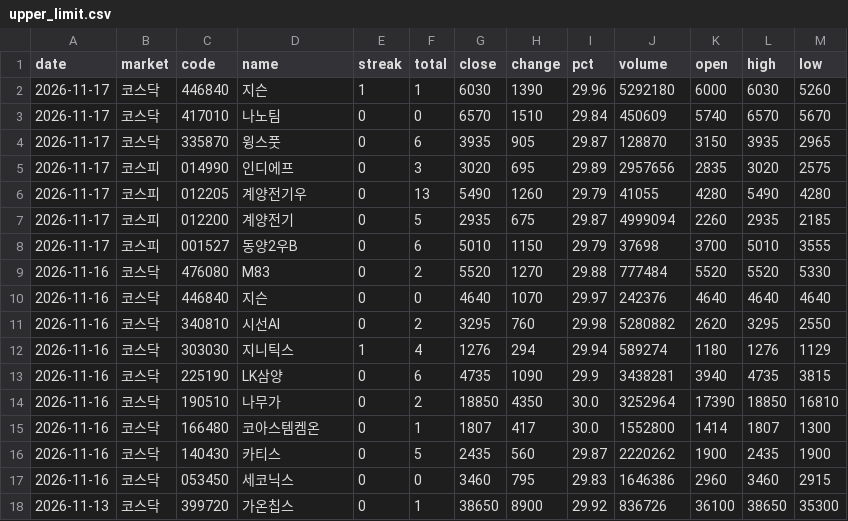
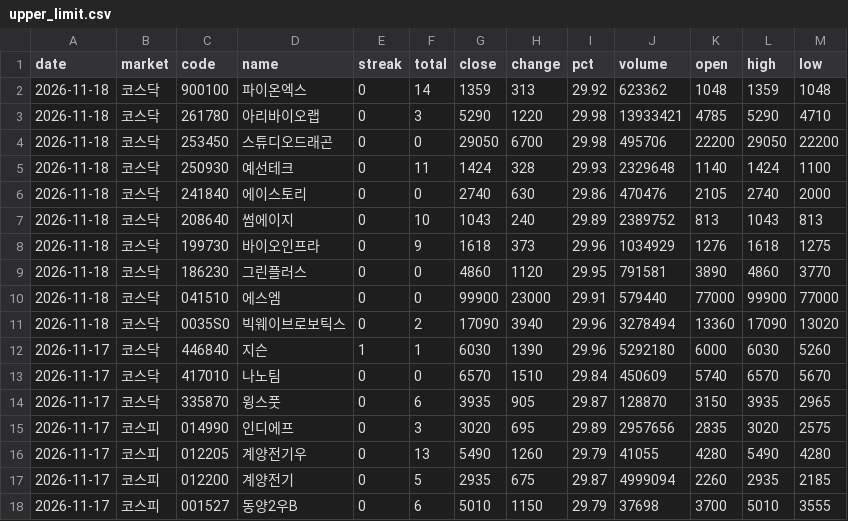
Before and after one commit to Bongsuk-Yi/web, a CSV file: 5dol/data/upper_limit.csv, drawn as a sheet; only a part is shown; the shorter side is filled out with more unchanged rows.

```diff
--- a/5dol/data/upper_limit.csv
+++ b/5dol/data/upper_limit.csv
@@ -1,2 +1,12 @@
 date,market,code,name,streak,total,close,change,pct,volume,open,high,low
+2026-11-18,코스닥,900100,파이온엑스,0,14,1359,313,29.92,623362,1048,1359,1048
+2026-11-18,코스닥,261780,아리바이오랩,0,3,5290,1220,29.98,13933421,4785,5290,4710
+2026-11-18,코스닥,253450,스튜디오드래곤,0,0,29050,6700,29.98,495706,22200,29050,22200
+2026-11-18,코스닥,250930,예선테크,0,11,1424,328,29.93,2329648,1140,1424,1100
+2026-11-18,코스닥,241840,에이스토리,0,0,2740,630,29.86,470476,2105,2740,2000
+2026-11-18,코스닥,208640,썸에이지,0,10,1043,240,29.89,2389752,813,1043,813
+2026-11-18,코스닥,199730,바이오인프라,0,9,1618,373,29.96,1034929,1276,1618,1275
+2026-11-18,코스닥,186230,그린플러스,0,0,4860,1120,29.95,791581,3890,4860,3770
+2026-11-18,코스닥,041510,에스엠,0,0,99900,23000,29.91,579440,77000,99900,77000
+2026-11-18,코스닥,0035S0,빅웨이브로보틱스,0,2,17090,3940,29.96,3278494,13360,17090,13020
 2026-11-17,코스닥,446840,지슨,1,1,6030,1390,29.96,5292180,6000,6030,5260
```
Also changed, not shown: 5dol/data/latest.csv, 5dol/data/signals.csv, 1 other file.
